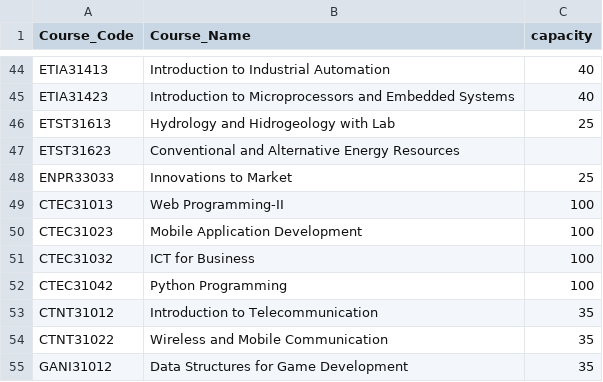
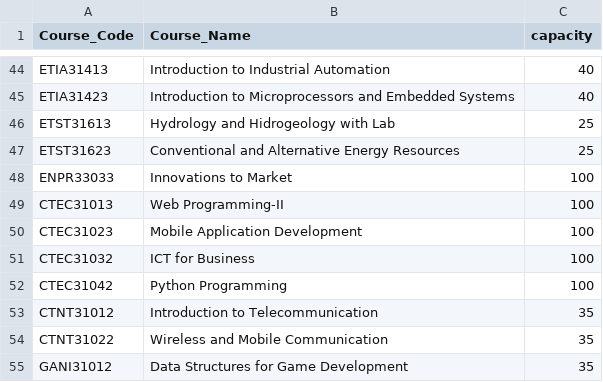
Before and after one commit to 99lakshan/Automatic-timetable-generator-without-genetic-algorithm-, a CSV file: Data/2nd_Sem_Course_codes.csv, drawn as a sheet; only a part is shown, gaps mark what is left out.

Commit message:
updated

```diff
--- a/Data/2nd_Sem_Course_codes.csv
+++ b/Data/2nd_Sem_Course_codes.csv
@@ -46,4 +46,4 @@ ETIA31423,Introduction to Microprocessors and Embedded Systems,40
 ETST31613,Hydrology and Hidrogeology with Lab,25
-ETST31623,Conventional and Alternative Energy Resources
-ENPR33033,Innovations to Market,25
+ETST31623,Conventional and Alternative Energy Resources,25
+ENPR33033,Innovations to Market,100
 CTEC31013,Web Programming-II,100
```
